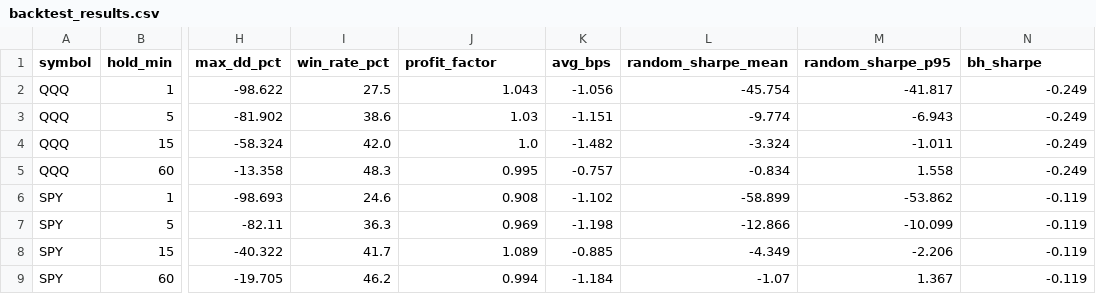
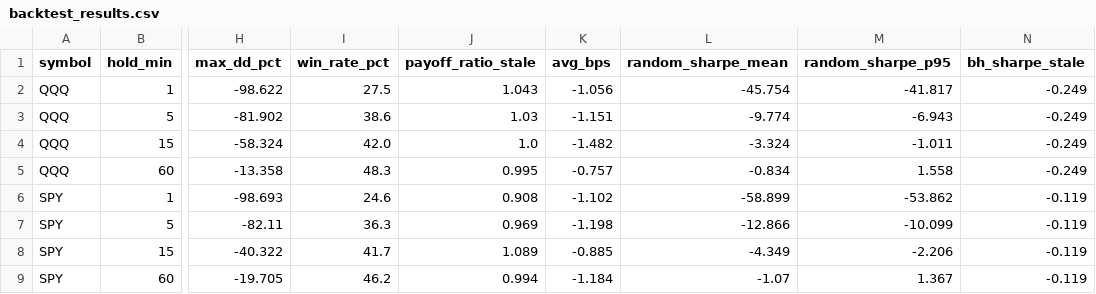
Before and after one commit to zwmjj/ofi-signal-research, a CSV file: results/backtest_results.csv, drawn as a sheet; only a part is shown, gaps mark what is left out; the diff names each change by its address in the sheet, - before the commit and + after, or states it on an @@ line.

```diff
--- a/results/backtest_results.csv
+++ b/results/backtest_results.csv
-J1: profit_factor
+J1: payoff_ratio_stale
-N1: bh_sharpe
+N1: bh_sharpe_stale
```
Also changed, not shown: 2 other files.
